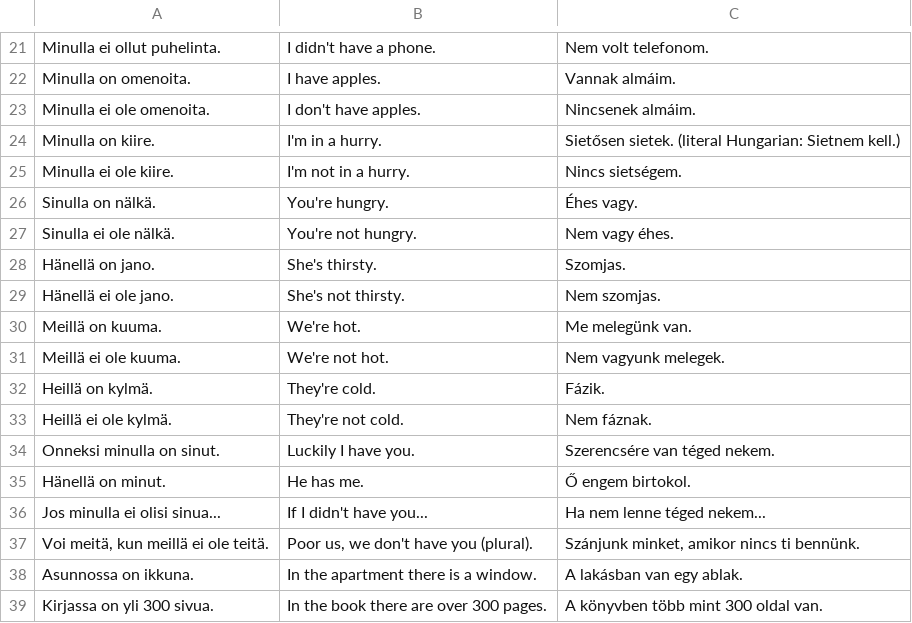
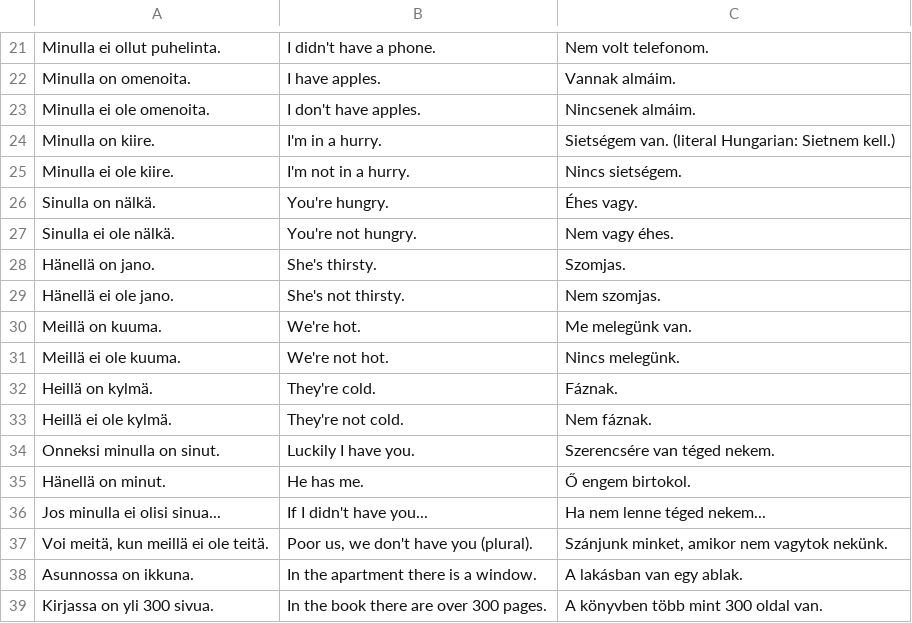
Before and after one commit to halmosb/SuomiApp, a CSV file: word_lists/uusi_kielemme/beginner/simple-having_something.csv, drawn as a sheet; only a part is shown, gaps mark what is left out.

Commit message:
Update beginner/simple-having_something.csv

```diff
--- a/word_lists/uusi_kielemme/beginner/simple-having_something.csv
+++ b/word_lists/uusi_kielemme/beginner/simple-having_something.csv
@@ -23,3 +23,3 @@ Minulla on omenoita.;I have apples.;Vannak almáim.
 Minulla ei ole omenoita.;I don't have apples.;Nincsenek almáim.
-Minulla on kiire.;I'm in a hurry.;Sietősen sietek. (literal Hungarian: Sietnem kell.)
+Minulla on kiire.;I'm in a hurry.;Sietségem van. (literal Hungarian: Sietnem kell.)
 Minulla ei ole kiire.;I'm not in a hurry.;Nincs sietségem.
@@ -30,4 +30,4 @@ Hänellä ei ole jano.;She's not thirsty.;Nem szomjas.
 Meillä on kuuma.;We're hot.;Me melegünk van.
-Meillä ei ole kuuma.;We're not hot.;Nem vagyunk melegek.
-Heillä on kylmä.;They're cold.;Fázik.
+Meillä ei ole kuuma.;We're not hot.;Nincs melegünk.
+Heillä on kylmä.;They're cold.;Fáznak.
 Heillä ei ole kylmä.;They're not cold.;Nem fáznak.
@@ -36,3 +36,3 @@ Hänellä on minut.;He has me.;Ő engem birtokol.
 Jos minulla ei olisi sinua...;If I didn't have you...;Ha nem lenne téged nekem...
-Voi meitä, kun meillä ei ole teitä.;Poor us, we don't have you (plural).;Szánjunk minket, amikor nincs ti bennünk.
+Voi meitä, kun meillä ei ole teitä.;Poor us, we don't have you (plural).;Szánjunk minket, amikor nem vagytok nekünk.
 Asunnossa on ikkuna.;In the apartment there is a window.;A lakásban van egy ablak.
```
